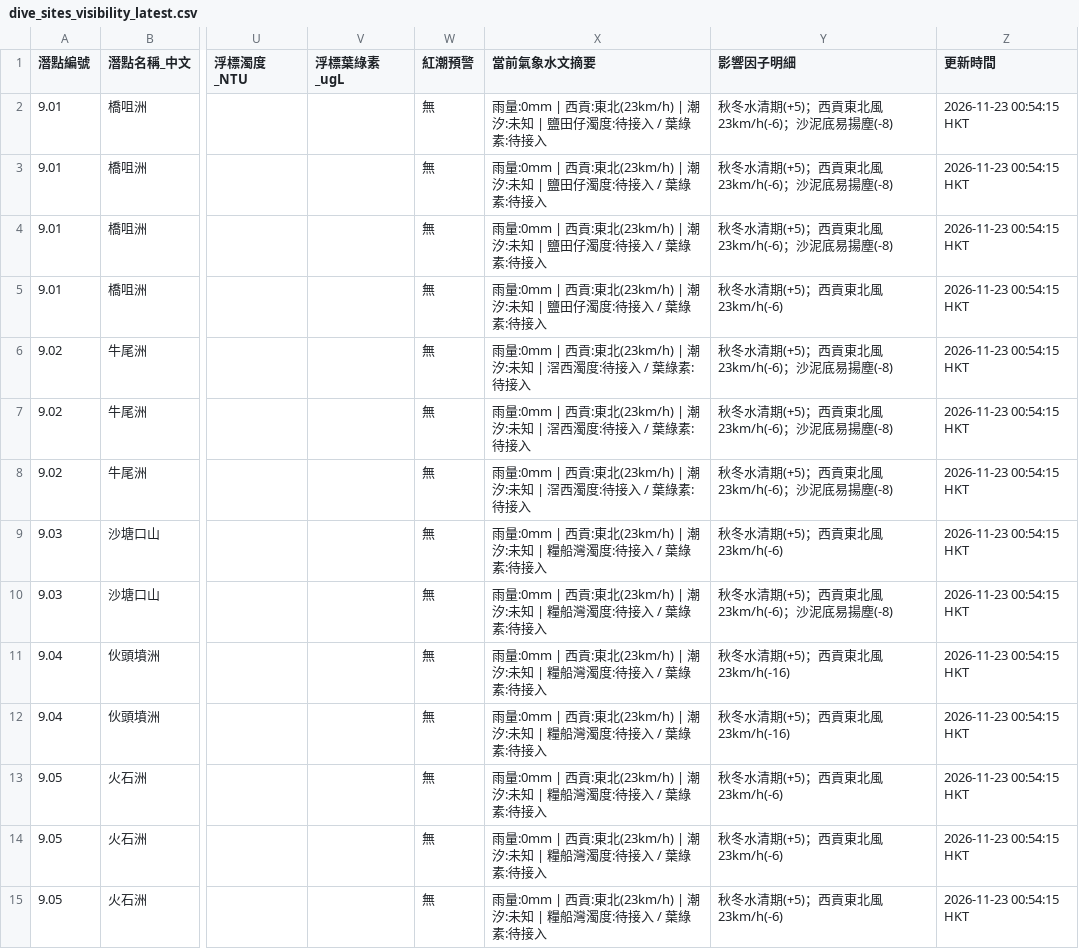
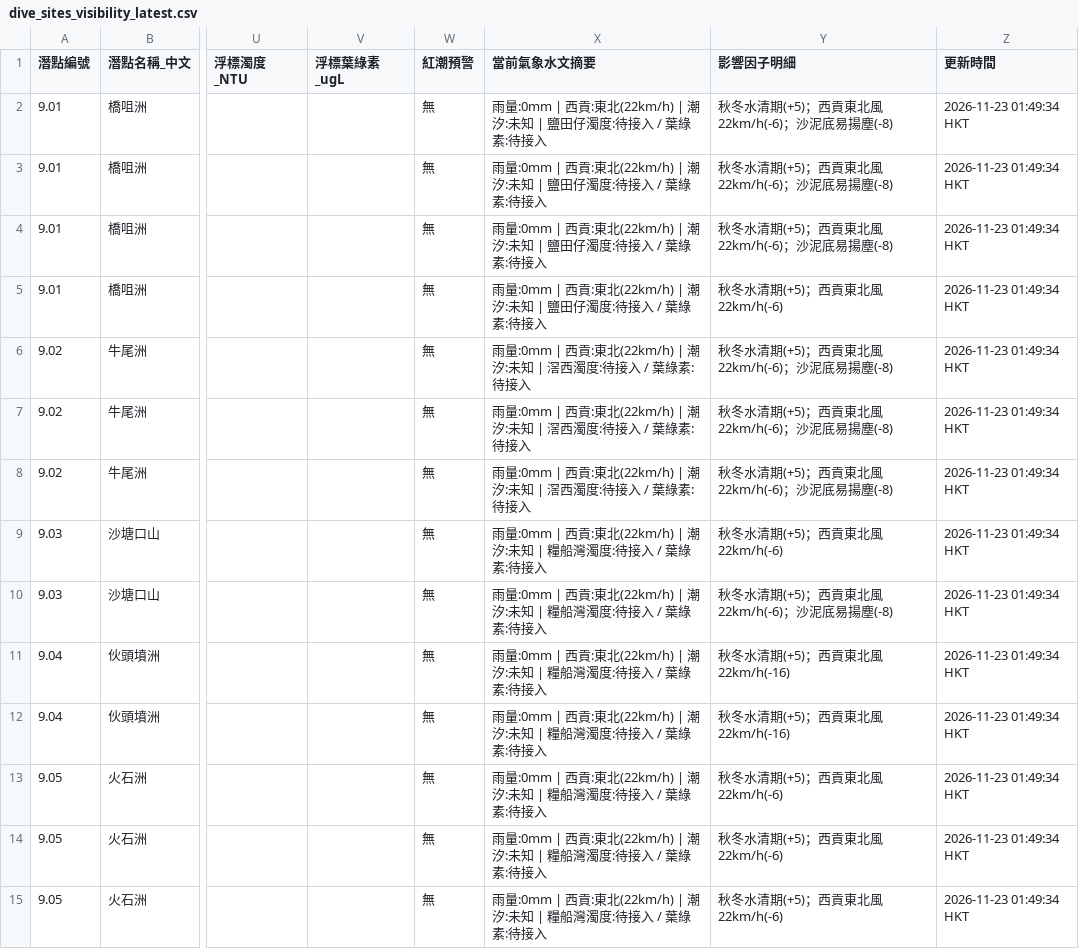
Before and after one commit to chanswc-sys/hk-dive-visibility-api, a CSV file: dive_sites_visibility_latest.csv, drawn as a sheet; only a part is shown, gaps mark what is left out; the diff covers the shown part only; the diff names each change by its address in the sheet, - before the commit and + after, or states it on an @@ line.

```diff
--- a/dive_sites_visibility_latest.csv
+++ b/dive_sites_visibility_latest.csv
-X2:X5 (當前氣象水文摘要): …貢:東北(23km/h) | 潮汐:…
+X2:X5 (當前氣象水文摘要): …貢:東北(22km/h) | 潮汐:…
-Y2:Y4 (影響因子明細): 秋冬水清期(+5)；西貢東北風23km/h(-6)；沙泥底易揚塵(-8)
+Y2:Y4 (影響因子明細): 秋冬水清期(+5)；西貢東北風22km/h(-6)；沙泥底易揚塵(-8)
-Z2:Z15 (更新時間): 2026-11-23 00:54:15 HKT
+Z2:Z15 (更新時間): 2026-11-23 01:49:34 HKT
-Y5 (影響因子明細): 秋冬水清期(+5)；西貢東北風23km/h(-6)
+Y5 (影響因子明細): 秋冬水清期(+5)；西貢東北風22km/h(-6)
-X6:X8 (當前氣象水文摘要): …貢:東北(23km/h) | 潮汐:…
+X6:X8 (當前氣象水文摘要): …貢:東北(22km/h) | 潮汐:…
-Y6:Y8 (影響因子明細): 秋冬水清期(+5)；西貢東北風23km/h(-6)；沙泥底易揚塵(-8)
+Y6:Y8 (影響因子明細): 秋冬水清期(+5)；西貢東北風22km/h(-6)；沙泥底易揚塵(-8)
-X9:X15 (當前氣象水文摘要): …貢:東北(23km/h) | 潮汐:…
+X9:X15 (當前氣象水文摘要): …貢:東北(22km/h) | 潮汐:…
-Y9 (影響因子明細): 秋冬水清期(+5)；西貢東北風23km/h(-6)
+Y9 (影響因子明細): 秋冬水清期(+5)；西貢東北風22km/h(-6)
-Y10 (影響因子明細): 秋冬水清期(+5)；西貢東北風23km/h(-6)；沙泥底易揚塵(-8)
+Y10 (影響因子明細): 秋冬水清期(+5)；西貢東北風22km/h(-6)；沙泥底易揚塵(-8)
-Y11:Y12 (影響因子明細): 秋冬水清期(+5)；西貢東北風23km/h(-16)
+Y11:Y12 (影響因子明細): 秋冬水清期(+5)；西貢東北風22km/h(-16)
-Y13:Y15 (影響因子明細): 秋冬水清期(+5)；西貢東北風23km/h(-6)
+Y13:Y15 (影響因子明細): 秋冬水清期(+5)；西貢東北風22km/h(-6)
```
Also changed, not shown: 152 edited cells elsewhere in this file, visibility_latest.csv, 2 other files.
